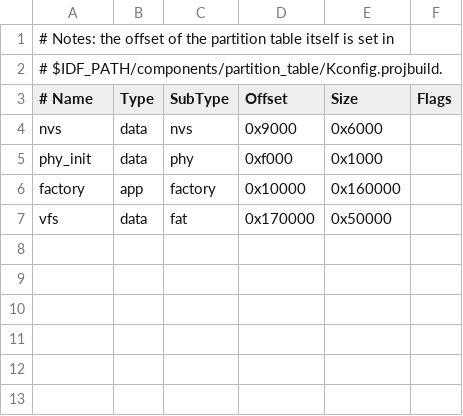
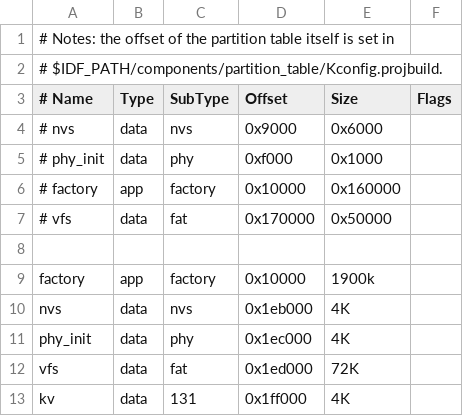
Before and after one commit to alibaba/AliOS-Things, a CSV file: components/py_engine/adapter/esp32/partitions-2MiB.csv, drawn as a sheet.

Commit message:
add partition table config for ESP32-C3 2MB

```diff
--- a/components/py_engine/adapter/esp32/partitions-2MiB.csv
+++ b/components/py_engine/adapter/esp32/partitions-2MiB.csv
@@ -3,5 +3,11 @@
 # Name,     Type, SubType, Offset,   Size, Flags
-nvs,        data, nvs,     0x9000,   0x6000,
-phy_init,   data, phy,     0xf000,   0x1000,
-factory,    app,  factory, 0x10000,  0x160000,
-vfs,        data, fat,     0x170000, 0x50000,
+# nvs,        data, nvs,     0x9000,   0x6000,
+# phy_init,   data, phy,     0xf000,   0x1000,
+# factory,    app,  factory, 0x10000,  0x160000,
+# vfs,        data, fat,     0x170000, 0x50000,
+
+factory,    app,    factory,0x10000,    1900k,
+nvs,        data,   nvs,    0x1eb000,    4K,
+phy_init,   data,   phy,    0x1ec000,    4K,
+vfs,        data,   fat,    0x1ed000,   72K,
+kv,         data,   131,    0x1ff000,   4K,
```
